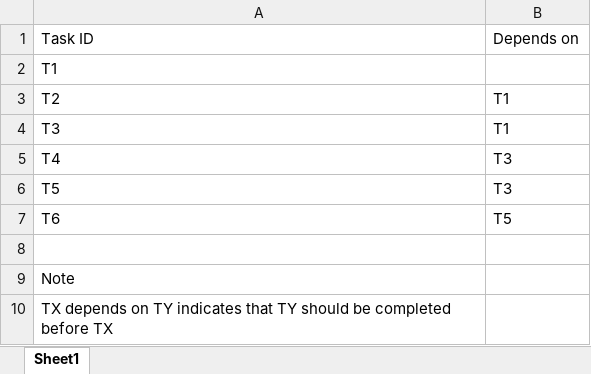
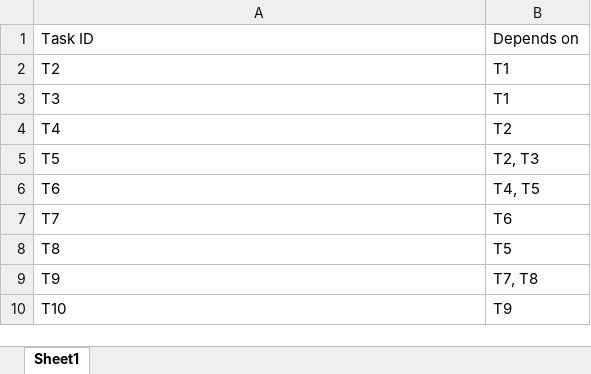
Before and after one commit to KunChen1110/SheetHero, an Excel workbook: dataset/DevelopmentBenchmark/Task04/tc04_input02.xlsx, sheet Sheet1, drawn as a sheet; values as stored, in another font and other column widths than the file's, no borders; removed rows and columns are numbered as before the commit, all else as after; the diff names each change by its address in the sheet, - before the commit and + after, or states it on an @@ line.

```diff
--- a/dataset/DevelopmentBenchmark/Task04/tc04_input02.xlsx (sheet Sheet1)
+++ b/dataset/DevelopmentBenchmark/Task04/tc04_input02.xlsx (sheet Sheet1)
-row 2: T1
-B4: T3
+B4: T2
-B5: T3
+B5: T2, T3
-B6: T5
+B6: T4, T5
-row 7: (empty)
+row 7: T7 | T6
-row 9: Note
-row 10: TX depends on TY indicates that TY should be completed before TX
+row 8: T8 | T5
+row 9: T9 | T7, T8
+row 10: T10 | T9
```
Also changed, not shown: dataset/DevelopmentBenchmark/Task04/final_schedule.xlsx, dataset/DevelopmentBenchmark/Task04/tc04_input01.xlsx, 46 other files.
